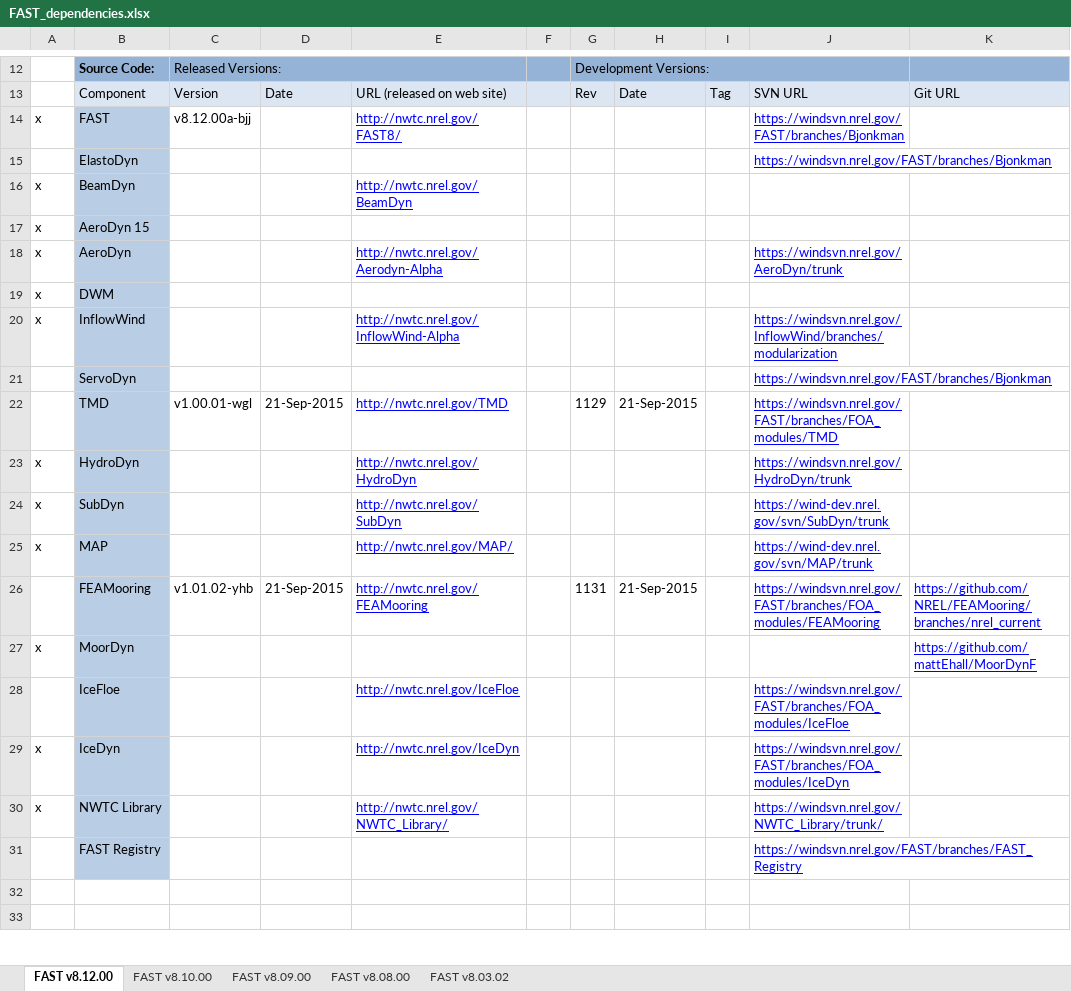
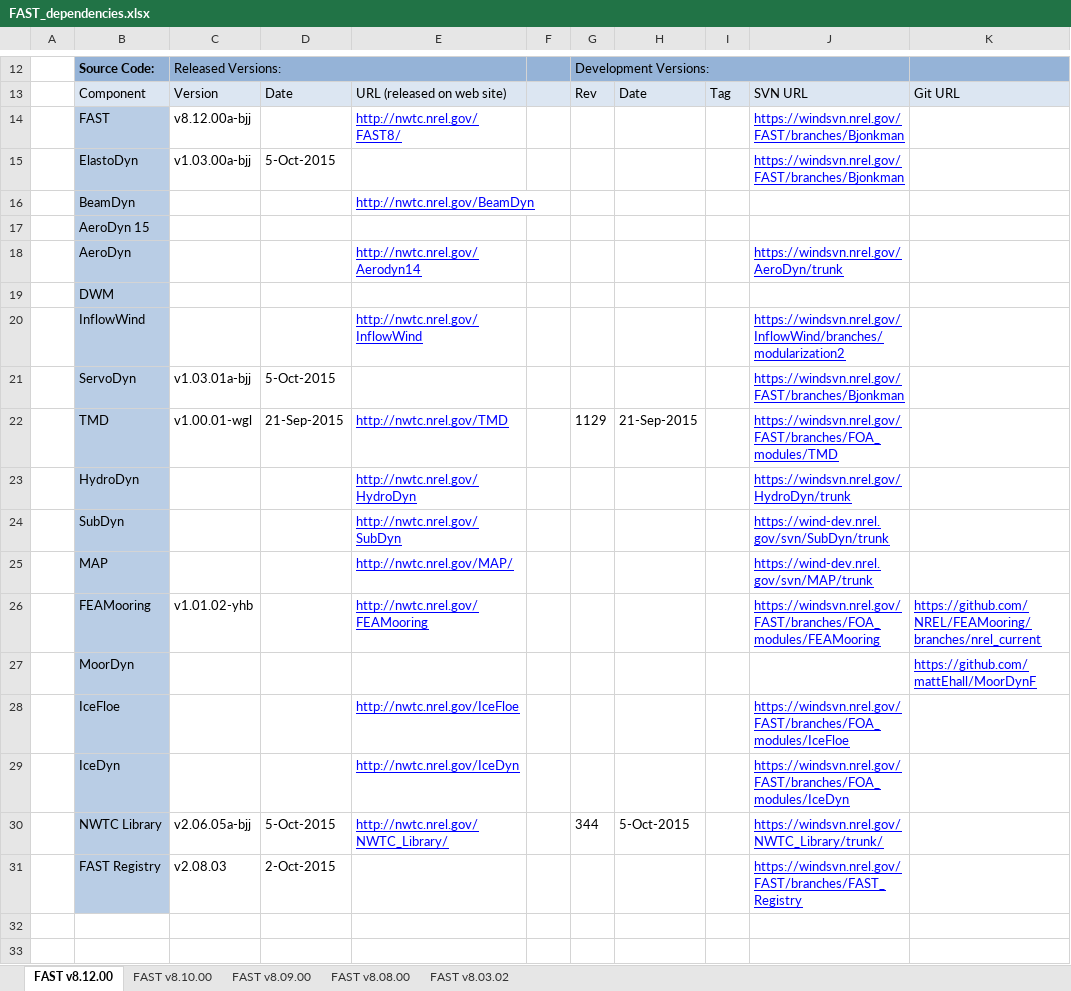
Before and after one commit to old-NWTC/FAST, an Excel workbook: Source/dependencies/FAST_dependencies.xlsx, sheet FAST v8.12.00, drawn as a sheet; only a part is shown, gaps mark what is left out; values as stored, in another font and other column widths than the file's, no borders; the diff names each change by its address in the sheet, - before the commit and + after, or states it on an @@ line.

Commit message:
updated version numbers in ED and SrvD; updated dependencies
git-svn-id: https://windsvn2.nrel.gov/FAST/branches/BJonkman@1143 10acb478-4768-415a-8850-bacdb5912d4d

```diff
--- a/Source/dependencies/FAST_dependencies.xlsx (sheet FAST v8.12.00)
+++ b/Source/dependencies/FAST_dependencies.xlsx (sheet FAST v8.12.00)
-A14: x
+A14: (empty)
-C15: (empty)
+C15: v1.03.00a-bjj
-D15: (empty)
+D15: 5-Oct-2015
-A16:A20: x
+A16:A20: (empty)
-E18: http://nwtc.nrel.gov/Aerodyn-Alpha
+E18: http://nwtc.nrel.gov/Aerodyn14
-E20: http://nwtc.nrel.gov/InflowWind-Alpha
+E20: http://nwtc.nrel.gov/InflowWind
-J20: https://windsvn.nrel.gov/InflowWind/branches/modularization
+J20: https://windsvn.nrel.gov/InflowWind/branches/modularization2
-C21: (empty)
+C21: v1.03.01a-bjj
-D21: (empty)
+D21: 5-Oct-2015
-A23:A25: x
+A23:A25: (empty)
-D26: 21-Sep-2015
+D26: (empty)
-G26: 1131
+G26: (empty)
-H26: 21-Sep-2015
+H26: (empty)
-A27: x
+A27: (empty)
-A29:A30: x
+A29:A30: (empty)
-C30: (empty)
+C30: v2.06.05a-bjj
-D30: (empty)
+D30: 5-Oct-2015
-G30: (empty)
+G30: 344
-H30: (empty)
+H30: 5-Oct-2015
-C31: (empty)
+C31: v2.08.03
-D31: (empty)
+D31: 2-Oct-2015
```
Also changed, not shown: sheet FAST v8.10.00, 17 other files.
